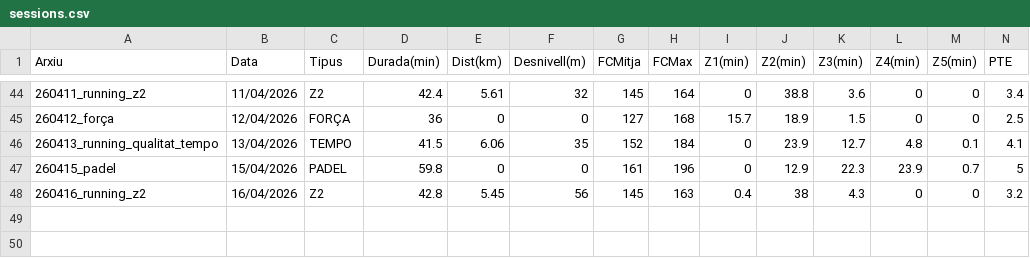
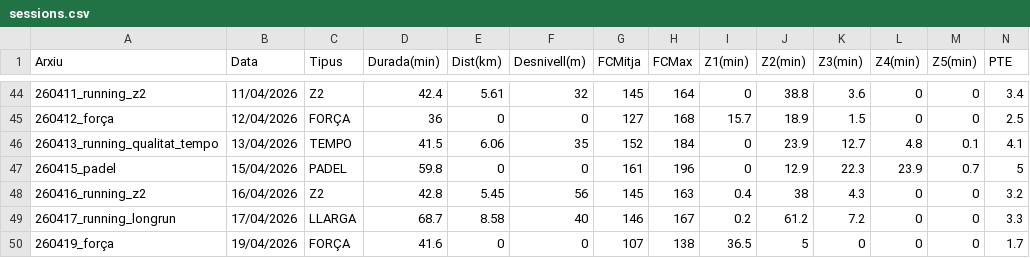
Before and after one commit to BIRPauSorrosal/suunto-coach-parser, a CSV file: docs/data/sessions.csv, drawn as a sheet; only a part is shown, gaps mark what is left out; rows hold the shown columns only; the diff names each change by its address in the sheet, - before the commit and + after, or states it on an @@ line.

Commit message:
[dashboard] Afegides 20/4/2026 sessions via uploader

```diff
--- a/docs/data/sessions.csv
+++ b/docs/data/sessions.csv
+row 49: 260417_running_longrun | 17/04/2026 | LLARGA | 68.7 | 8.58 | 40 | 146 | 167 | 0.2 | 61.2 | 7.2 | 0 | 0 | 3.3
+row 50: 260419_força | 19/04/2026 | FORÇA | 41.6 | 0 | 0 | 107 | 138 | 36.5 | 5 | 0 | 0 | 0 | 1.7
```
